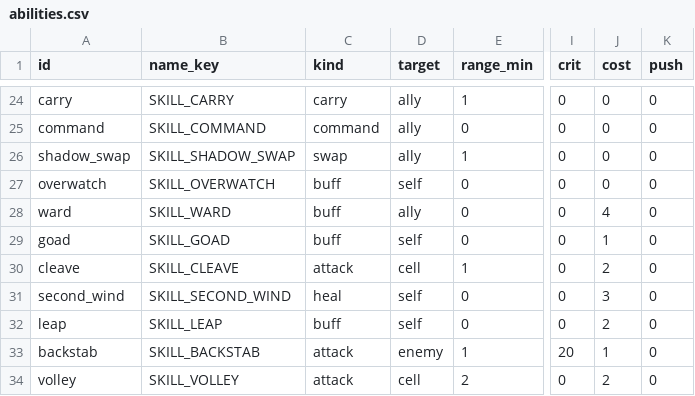
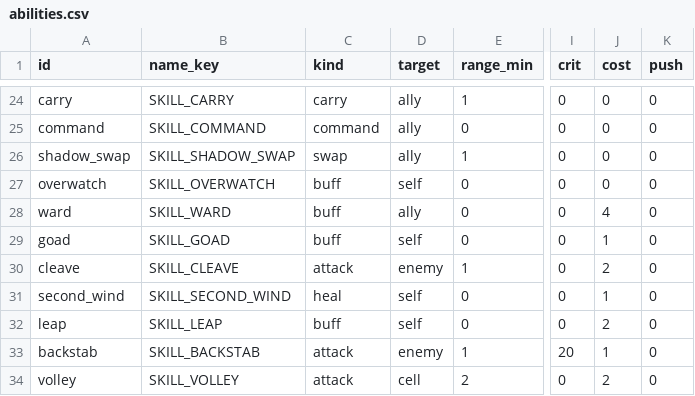
Before and after one commit to BrandonSigil/lodestone, a CSV file: game/data/abilities.csv, drawn as a sheet; only a part is shown, gaps mark what is left out; the diff names each change by its address in the sheet, - before the commit and + after, or states it on an @@ line.

```diff
--- a/game/data/abilities.csv
+++ b/game/data/abilities.csv
-D30 (target): cell
+D30 (target): enemy
-J31 (cost): 3
+J31 (cost): 1
```
Also changed, not shown: game/data/combat.csv, game/data/kits.csv, 10 other files.
